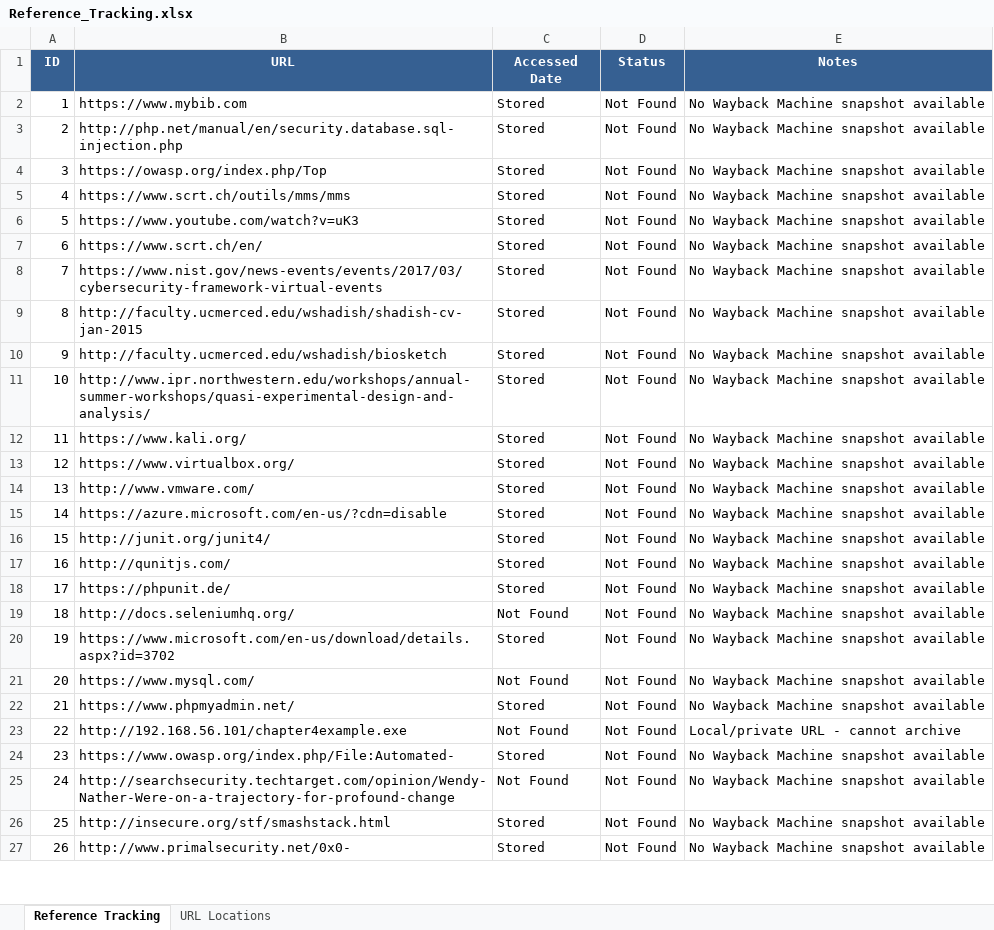
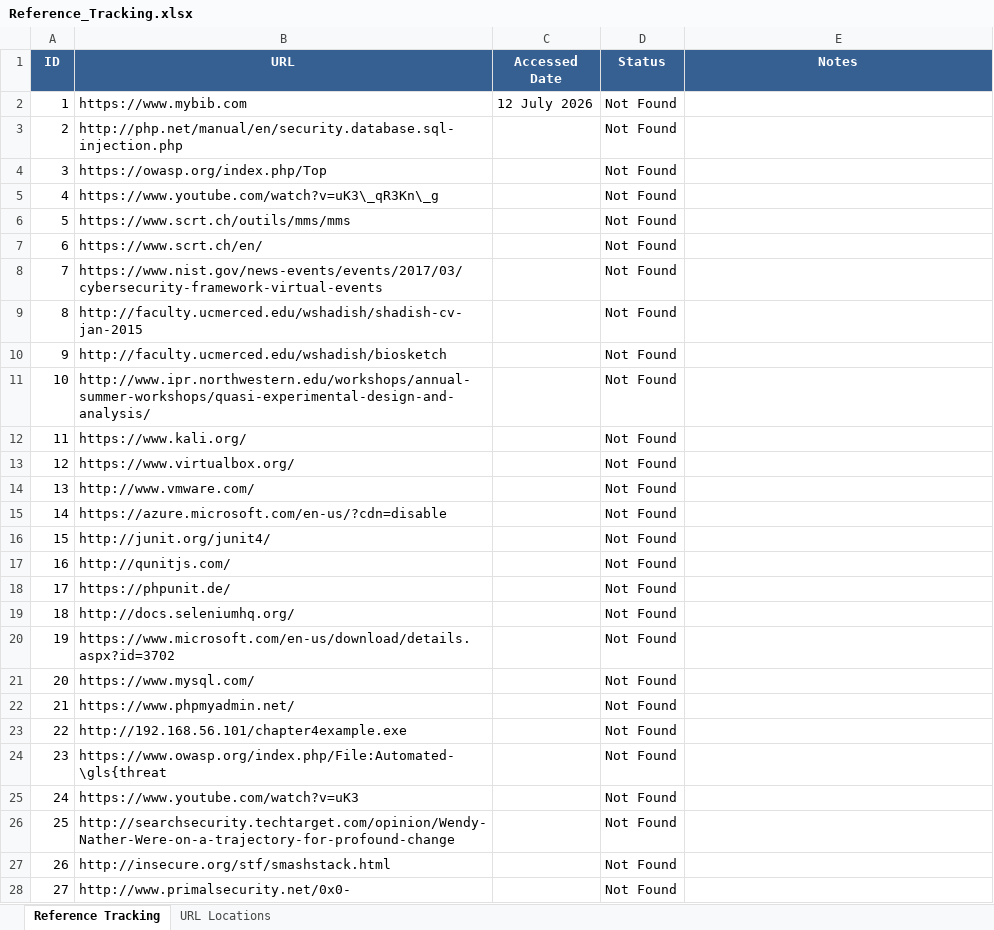
Before and after one commit to gladiola/bookwork2, an Excel workbook: KandRStyle/research/references/Reference_Tracking.xlsx, sheet Reference Tracking, drawn as a sheet; only a part is shown; values as stored, in another font and other column widths than the file's, no borders; removed rows and columns are numbered as before the commit, all else as after; the diff covers the shown part only; the diff names each change by its address in the sheet, - before the commit and + after, or states it on an @@ line.

```diff
--- a/KandRStyle/research/references/Reference_Tracking.xlsx (sheet Reference Tracking)
+++ b/KandRStyle/research/references/Reference_Tracking.xlsx (sheet Reference Tracking)
-C2 (Accessed Date): Stored
+C2 (Accessed Date): 12 July 2026
-E2:E4 (Notes): No Wayback Machine snapshot available
+E2:E4 (Notes): (empty)
-C3:C4 (Accessed Date): Stored
+C3:C4 (Accessed Date): (empty)
+row 5: 4 | https://www.youtube.com/watch?v=uK3\_qR3Kn\_g |  | Not Found
@@ column A (ID) renumbered between rows 6 and 190 @@
-C6 (Accessed Date): Stored
+C6 (Accessed Date): (empty)
-E6 (Notes): No Wayback Machine snapshot available
+E6 (Notes): (empty)
-row 6: 5 | https://www.youtube.com/watch?v=uK3 | Stored | Not Found | No Wayback Machine snapshot available
-C7:C18 (Accessed Date): Stored
+C7:C18 (Accessed Date): (empty)
-E7:E22 (Notes): No Wayback Machine snapshot available
+E7:E22 (Notes): (empty)
-C19 (Accessed Date): Not Found
+C19 (Accessed Date): (empty)
-C20 (Accessed Date): Stored
+C20 (Accessed Date): (empty)
-C21 (Accessed Date): Not Found
+C21 (Accessed Date): (empty)
-C22 (Accessed Date): Stored
+C22 (Accessed Date): (empty)
-C23 (Accessed Date): Not Found
+C23 (Accessed Date): (empty)
-E23 (Notes): Local/private URL - cannot archive
+E23 (Notes): (empty)
-row 24: 23 | https://www.owasp.org/index.php/File:Automated- | Stored | Not Found | No Wayback Machine snapshot available
+row 24: 23 | https://www.owasp.org/index.php/File:Automated-\gls{threat |  | Not Found
+row 25: 24 | https://www.youtube.com/watch?v=uK3 |  | Not Found
-C26 (Accessed Date): Not Found
+C26 (Accessed Date): (empty)
-E26:E28 (Notes): No Wayback Machine snapshot available
+E26:E28 (Notes): (empty)
-C27:C28 (Accessed Date): Stored
+C27:C28 (Accessed Date): (empty)
```
Also changed, not shown: 48 added rows, 14 removed rows and 234 edited cells elsewhere in this sheet, sheet URL Locations, 1 other file.
